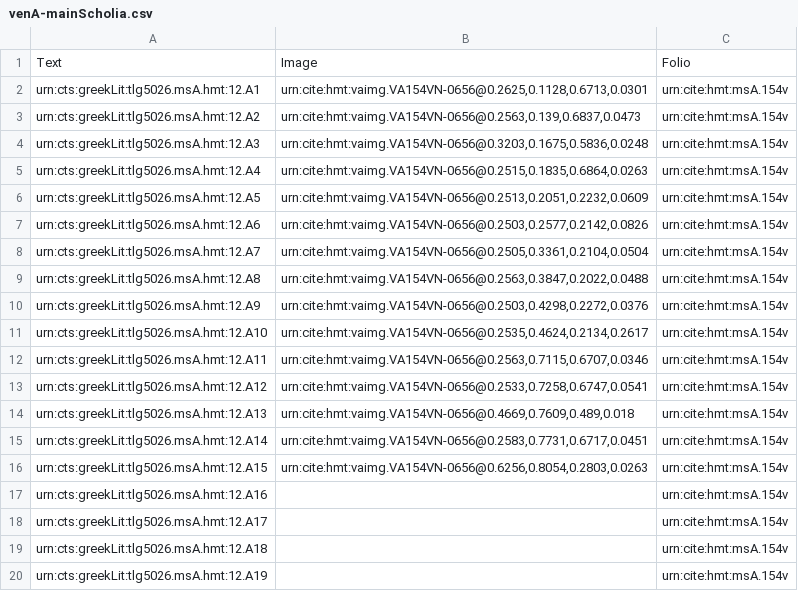
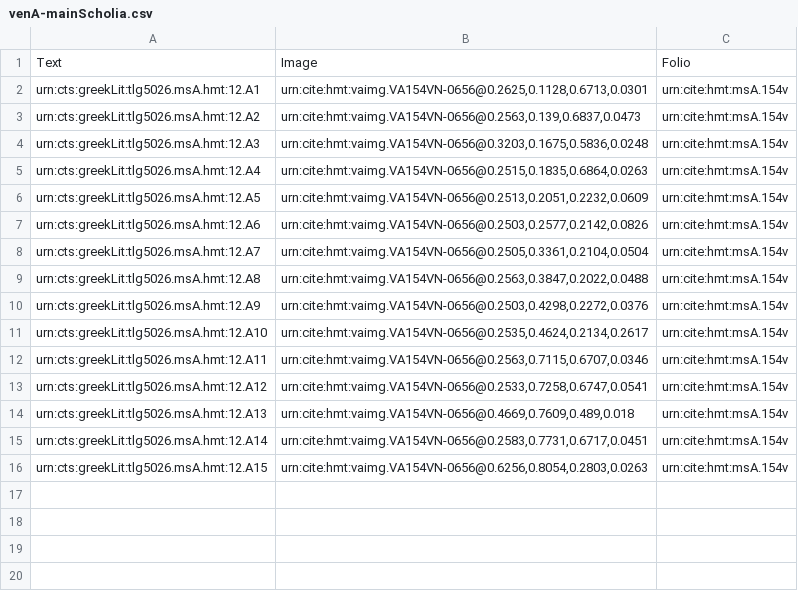
Before and after one commit to HMT-seminar-2014/hmt-12A, a CSV file: collections/venA-mainScholia.csv, drawn as a sheet; the diff names each change by its address in the sheet, - before the commit and + after, or states it on an @@ line.

Commit message:
Update venA-mainScholia.csv

```diff
--- a/collections/venA-mainScholia.csv
+++ b/collections/venA-mainScholia.csv
-row 17: urn:cts:greekLit:tlg5026.msA.hmt:12.A16 |  | urn:cite:hmt:msA.154v
-row 18: urn:cts:greekLit:tlg5026.msA.hmt:12.A17 |  | urn:cite:hmt:msA.154v
-row 19: urn:cts:greekLit:tlg5026.msA.hmt:12.A18 |  | urn:cite:hmt:msA.154v
-row 20: urn:cts:greekLit:tlg5026.msA.hmt:12.A19 |  | urn:cite:hmt:msA.154v
```
